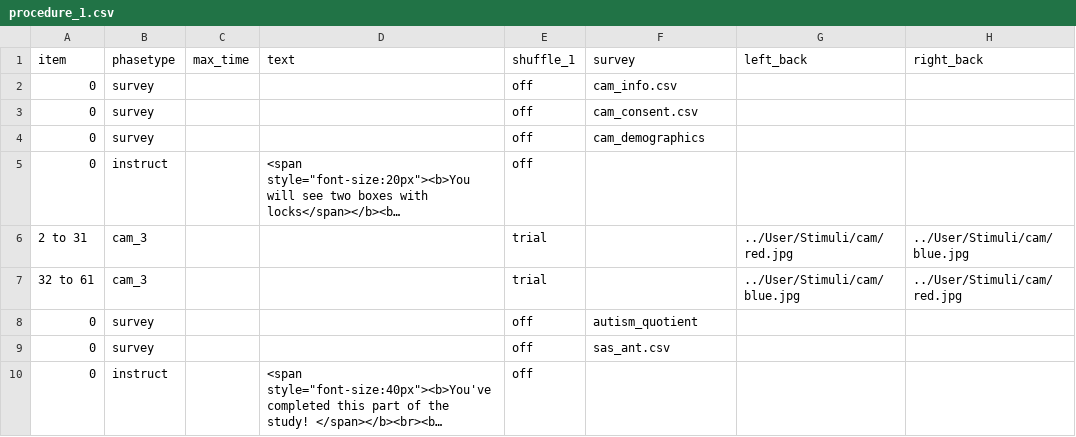
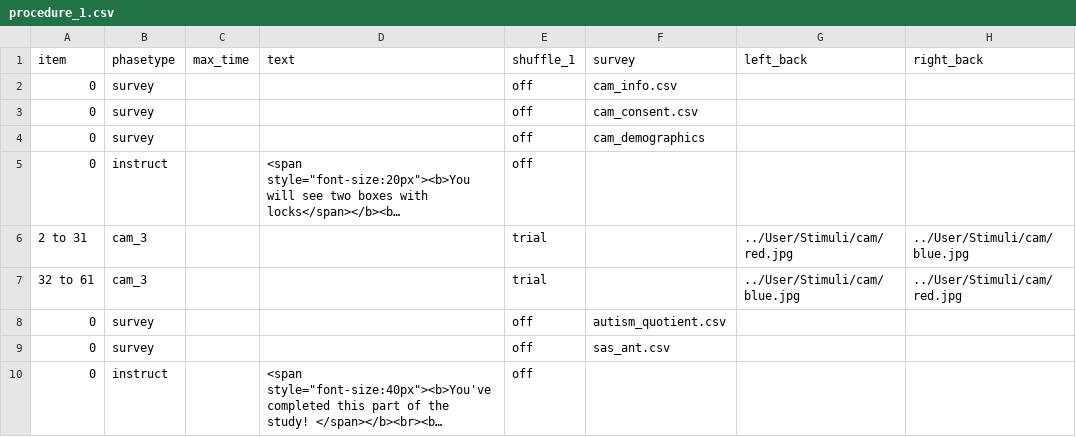
Before and after one commit to MollyJaneJohnson25/project, a CSV file: User/Projects/cam_3_7_new/procedure_1.csv, drawn as a sheet; only a part is shown; long unchanged cells end in …; the diff names each change by its address in the sheet, - before the commit and + after, or states it on an @@ line.

```diff
--- a/User/Projects/cam_3_7_new/procedure_1.csv
+++ b/User/Projects/cam_3_7_new/procedure_1.csv
-F8 (survey): autism_quotient
+F8 (survey): autism_quotient.csv
```
Also changed, not shown: User/Projects/cam_3_7_new/procedure_2.csv, 4 other files.
